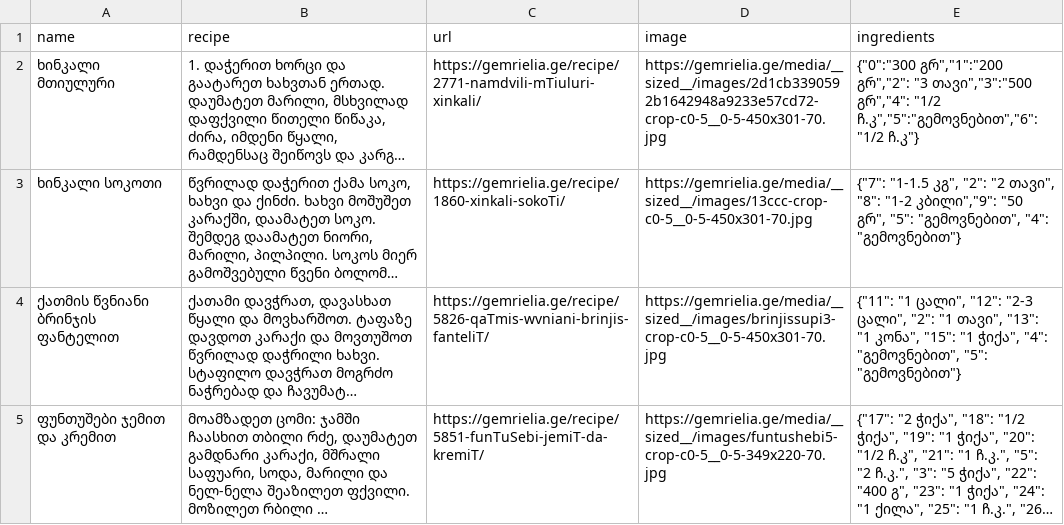
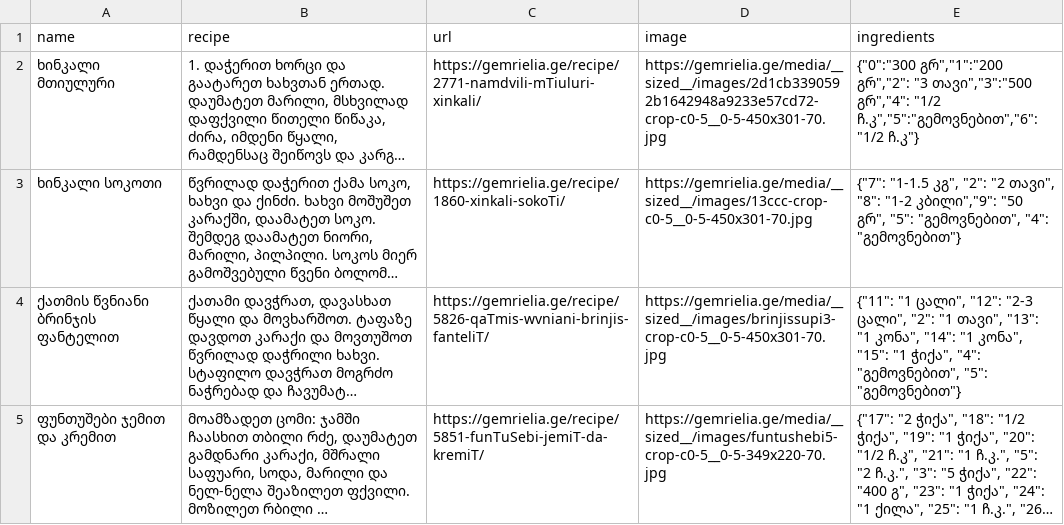
Before and after one commit to nbarateli/ravcha.mo, a CSV file: docs/database/recipes.csv, drawn as a sheet; long unchanged cells end in …; the diff names each change by its address in the sheet, - before the commit and + after, or states it on an @@ line.

Commit message:
fixed database, updated styles.

```diff
--- a/docs/database/recipes.csv
+++ b/docs/database/recipes.csv
-E4 (ingredients): …"1 კონა", "15": "1…
+E4 (ingredients): …"1 კონა", "14": "1 კონა", "15": "1…
```
Also changed, not shown: 5 other files.
